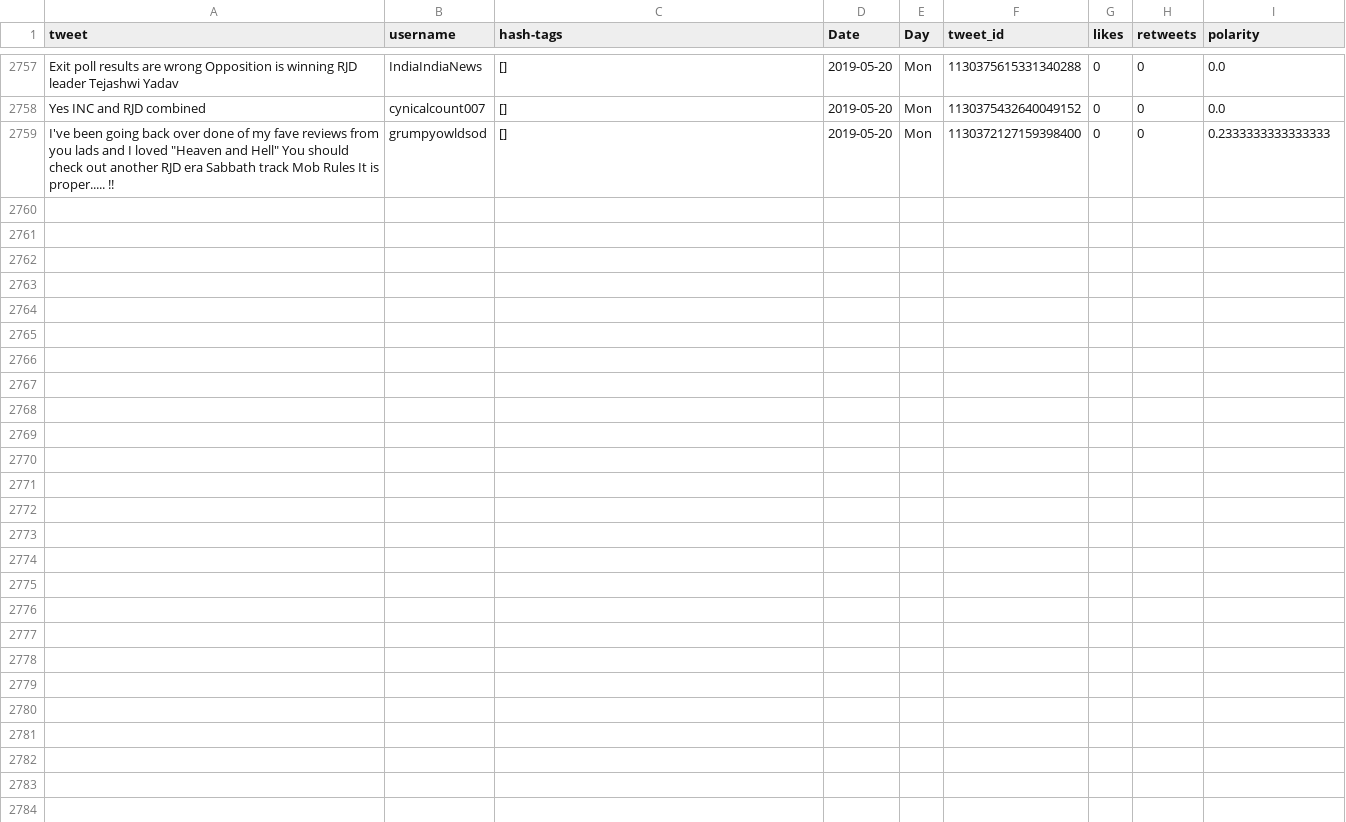
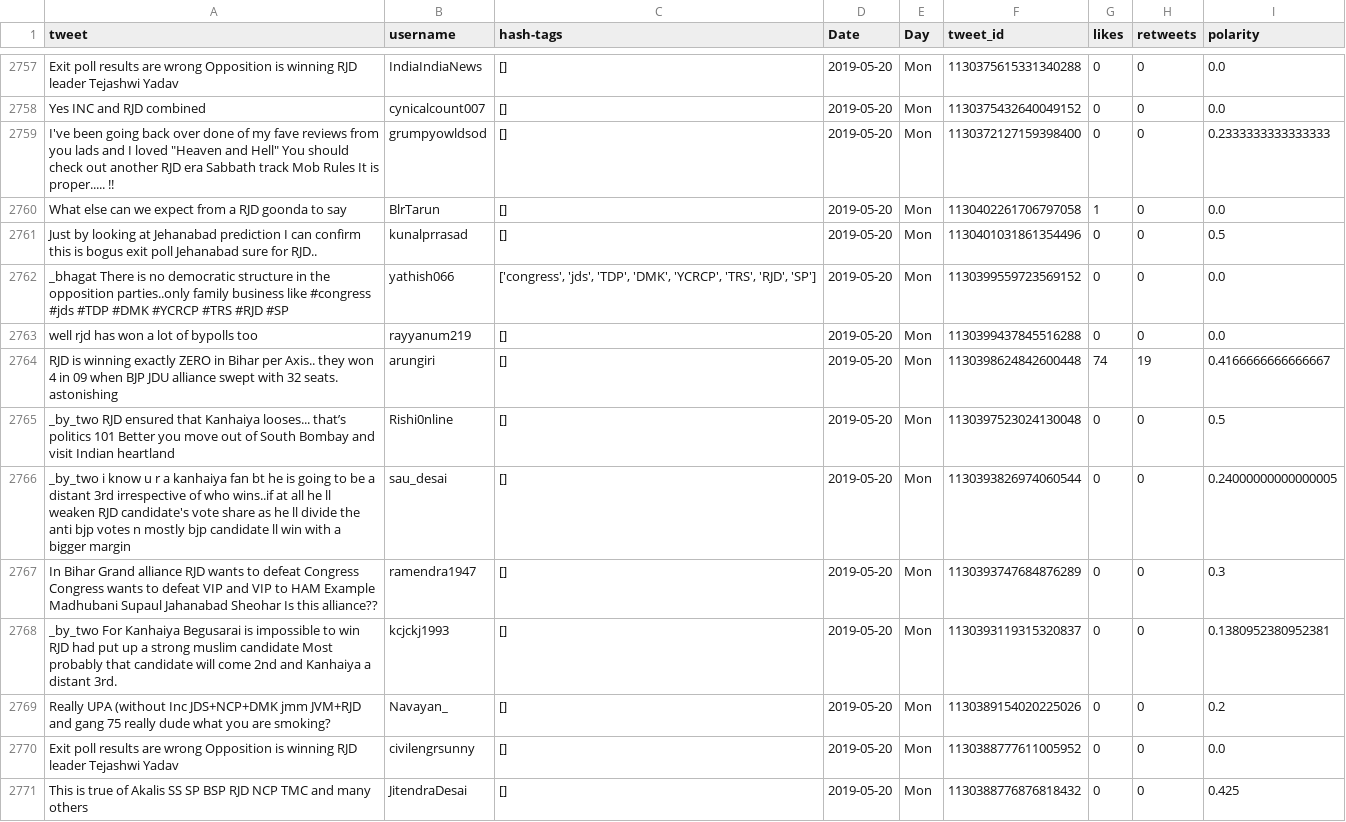
Before and after one commit to itsDevhere/DataRepo, a CSV file: RJD_cleaned.csv, drawn as a sheet; only a part is shown, gaps mark what is left out; the diff names each change by its address in the sheet, - before the commit and + after, or states it on an @@ line.

```diff
--- a/RJD_cleaned.csv
+++ b/RJD_cleaned.csv
+row 2760: What else can we expect from a RJD goonda to say | BlrTarun | [] | 2019-05-20 | Mon | 1130402261706797058 | 1 | 0 | 0.0
+row 2761: Just by looking at Jehanabad prediction I can confirm this is bogus exit poll Jehanabad sure for RJD.. | kunalprrasad | [] | 2019-05-20 | Mon | 1130401031861354496 | 0 | 0 | 0.5
+row 2762: _bhagat There is no democratic structure in the opposition parties..only family business like #congress #jds #TDP #DMK #YCRCP #TRS #RJD #SP | yathish066 | ['congress', 'jds', 'TDP', 'DMK', 'YCRCP', 'TRS', 'RJD', 'SP'] | 2019-05-20 | Mon | 1130399559723569152 | 0 | 0 | 0.0
+row 2763: well rjd has won a lot of bypolls too | rayyanum219 | [] | 2019-05-20 | Mon | 1130399437845516288 | 0 | 0 | 0.0
+row 2764: RJD is winning exactly ZERO in Bihar per Axis.. they won 4 in 09 when BJP JDU alliance swept with 32 seats. astonishing | arungiri | [] | 2019-05-20 | Mon | 1130398624842600448 | 74 | 19 | 0.4166666666666667
+row 2765: _by_two RJD ensured that Kanhaiya looses... that’s politics 101 Better you move out of South Bombay and visit Indian heartland | Rishi0nline | [] | 2019-05-20 | Mon | 1130397523024130048 | 0 | 0 | 0.5
+row 2766: _by_two i know u r a kanhaiya fan bt he is going to be a distant 3rd irrespective of who wins..if at all he ll weaken RJD candidate's vote share as he ll divide the anti bjp votes n mostly bjp candidate ll win with a bigger margin | sau_desai | [] | 2019-05-20 | Mon | 1130393826974060544 | 0 | 0 | 0.24000000000000005
+row 2767: In Bihar Grand alliance RJD wants to defeat Congress Congress wants to defeat VIP and VIP to HAM Example Madhubani Supaul Jahanabad Sheohar Is this alliance?? | ramendra1947 | [] | 2019-05-20 | Mon | 1130393747684876289 | 0 | 0 | 0.3
+row 2768: _by_two For Kanhaiya Begusarai is impossible to win RJD had put up a strong muslim candidate Most probably that candidate will come 2nd and Kanhaiya a distant 3rd. | kcjckj1993 | [] | 2019-05-20 | Mon | 1130393119315320837 | 0 | 0 | 0.1380952380952381
+row 2769: Really UPA (without Inc JDS+NCP+DMK jmm JVM+RJD and gang 75 really dude what you are smoking? | Navayan_ | [] | 2019-05-20 | Mon | 1130389154020225026 | 0 | 0 | 0.2
+row 2770: Exit poll results are wrong Opposition is winning RJD leader Tejashwi Yadav | civilengrsunny | [] | 2019-05-20 | Mon | 1130388777611005952 | 0 | 0 | 0.0
+row 2771: This is true of Akalis SS SP BSP RJD NCP TMC and many others | JitendraDesai | [] | 2019-05-20 | Mon | 1130388776876818432 | 0 | 0 | 0.425
```
Also changed, not shown: CPIM_cleaned.csv, Samajwadi_cleaned.csv, 1 other file.
